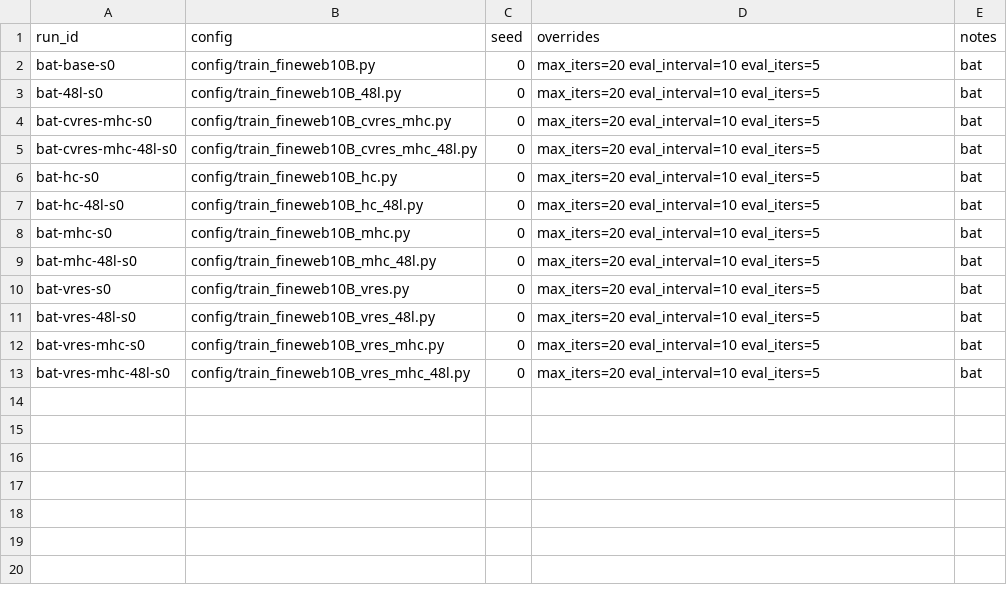
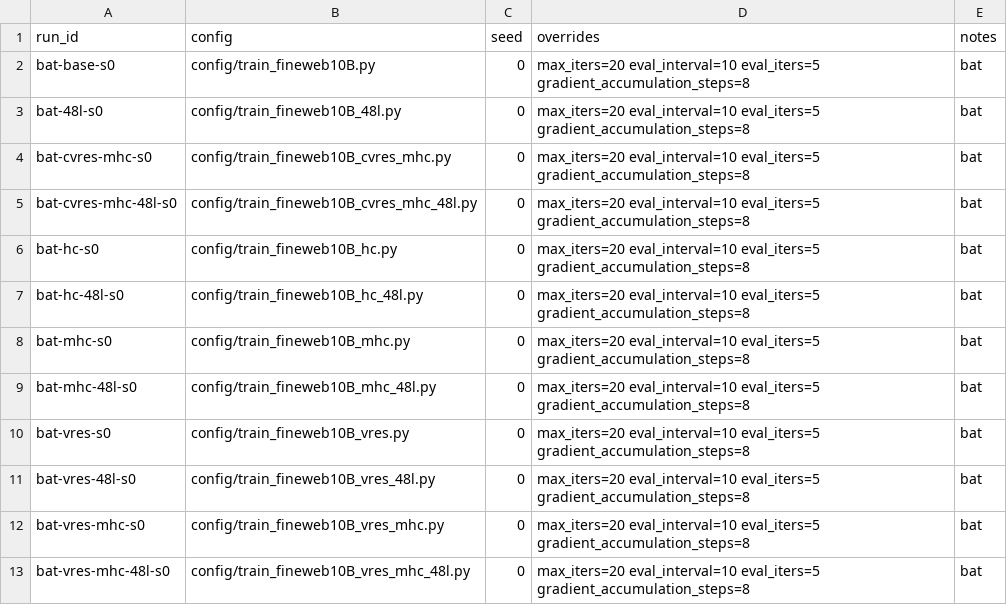
Before and after one commit to mwdgdx/mHC-manifold-constrained-hyper-connections, a CSV file: sweeps/bat.csv, drawn as a sheet.

Commit message:
chore: stabilize sweep execution and monitoring workflow

```diff
--- a/sweeps/bat.csv
+++ b/sweeps/bat.csv
@@ -1,13 +1,13 @@
 run_id,config,seed,overrides,notes
-bat-base-s0,config/train_fineweb10B.py,0,max_iters=20 eval_interval=10 eval_iters=5,bat
-bat-48l-s0,config/train_fineweb10B_48l.py,0,max_iters=20 eval_interval=10 eval_iters=5,bat
-bat-cvres-mhc-s0,config/train_fineweb10B_cvres_mhc.py,0,max_iters=20 eval_interval=10 eval_iters=5,bat
-bat-cvres-mhc-48l-s0,config/train_fineweb10B_cvres_mhc_48l.py,0,max_iters=20 eval_interval=10 eval_iters=5,bat
-bat-hc-s0,config/train_fineweb10B_hc.py,0,max_iters=20 eval_interval=10 eval_iters=5,bat
-bat-hc-48l-s0,config/train_fineweb10B_hc_48l.py,0,max_iters=20 eval_interval=10 eval_iters=5,bat
-bat-mhc-s0,config/train_fineweb10B_mhc.py,0,max_iters=20 eval_interval=10 eval_iters=5,bat
-bat-mhc-48l-s0,config/train_fineweb10B_mhc_48l.py,0,max_iters=20 eval_interval=10 eval_iters=5,bat
-bat-vres-s0,config/train_fineweb10B_vres.py,0,max_iters=20 eval_interval=10 eval_iters=5,bat
-bat-vres-48l-s0,config/train_fineweb10B_vres_48l.py,0,max_iters=20 eval_interval=10 eval_iters=5,bat
-bat-vres-mhc-s0,config/train_fineweb10B_vres_mhc.py,0,max_iters=20 eval_interval=10 eval_iters=5,bat
-bat-vres-mhc-48l-s0,config/train_fineweb10B_vres_mhc_48l.py,0,max_iters=20 eval_interval=10 eval_iters=5,bat
+bat-base-s0,config/train_fineweb10B.py,0,max_iters=20 eval_interval=10 eval_iters=5 gradient_accumulation_steps=8,bat
+bat-48l-s0,config/train_fineweb10B_48l.py,0,max_iters=20 eval_interval=10 eval_iters=5 gradient_accumulation_steps=8,bat
+bat-cvres-mhc-s0,config/train_fineweb10B_cvres_mhc.py,0,max_iters=20 eval_interval=10 eval_iters=5 gradient_accumulation_steps=8,bat
+bat-cvres-mhc-48l-s0,config/train_fineweb10B_cvres_mhc_48l.py,0,max_iters=20 eval_interval=10 eval_iters=5 gradient_accumulation_steps=8,bat
+bat-hc-s0,config/train_fineweb10B_hc.py,0,max_iters=20 eval_interval=10 eval_iters=5 gradient_accumulation_steps=8,bat
+bat-hc-48l-s0,config/train_fineweb10B_hc_48l.py,0,max_iters=20 eval_interval=10 eval_iters=5 gradient_accumulation_steps=8,bat
+bat-mhc-s0,config/train_fineweb10B_mhc.py,0,max_iters=20 eval_interval=10 eval_iters=5 gradient_accumulation_steps=8,bat
+bat-mhc-48l-s0,config/train_fineweb10B_mhc_48l.py,0,max_iters=20 eval_interval=10 eval_iters=5 gradient_accumulation_steps=8,bat
+bat-vres-s0,config/train_fineweb10B_vres.py,0,max_iters=20 eval_interval=10 eval_iters=5 gradient_accumulation_steps=8,bat
+bat-vres-48l-s0,config/train_fineweb10B_vres_48l.py,0,max_iters=20 eval_interval=10 eval_iters=5 gradient_accumulation_steps=8,bat
+bat-vres-mhc-s0,config/train_fineweb10B_vres_mhc.py,0,max_iters=20 eval_interval=10 eval_iters=5 gradient_accumulation_steps=8,bat
+bat-vres-mhc-48l-s0,config/train_fineweb10B_vres_mhc_48l.py,0,max_iters=20 eval_interval=10 eval_iters=5 gradient_accumulation_steps=8,bat
```
Also changed, not shown: 5 other files.
